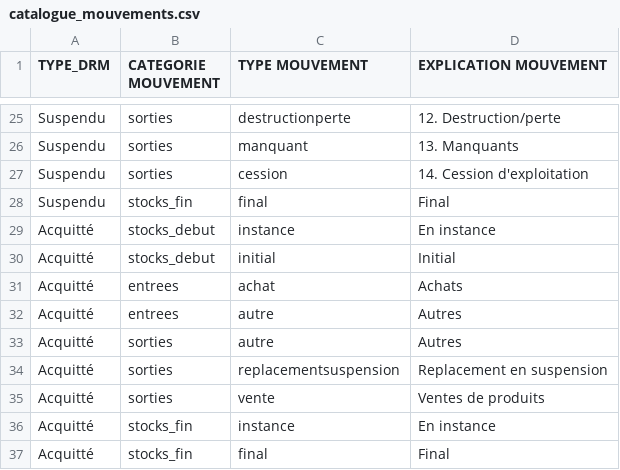
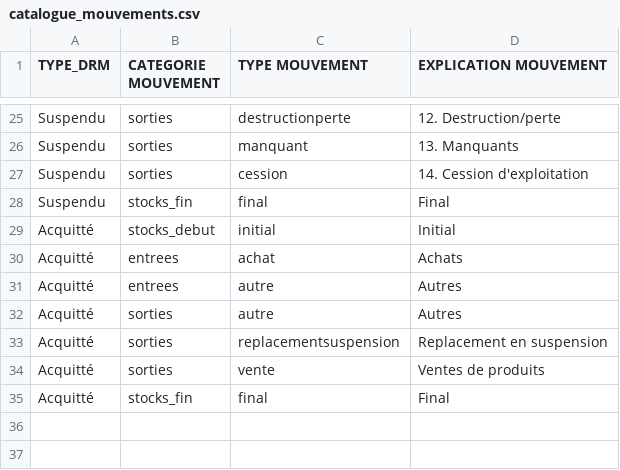
Before and after one commit to 24eme/giilde, a CSV file: doc/logiciels_tiers/bivc/catalogue_mouvements.csv, drawn as a sheet; only a part is shown, gaps mark what is left out.

Commit message:
idem pour l'acquitté

```diff
--- a/doc/logiciels_tiers/bivc/catalogue_mouvements.csv
+++ b/doc/logiciels_tiers/bivc/catalogue_mouvements.csv
@@ -28,3 +28,2 @@ Suspendu,sorties,cession,14. Cession d'exploitation
 Suspendu,stocks_fin,final,Final
-Acquitté,stocks_debut,instance,En instance
 Acquitté,stocks_debut,initial,Initial
@@ -35,3 +34,2 @@ Acquitté,sorties,replacementsuspension,Replacement en suspension
 Acquitté,sorties,vente,Ventes de produits
-Acquitté,stocks_fin,instance,En instance
 Acquitté,stocks_fin,final,Final
```
